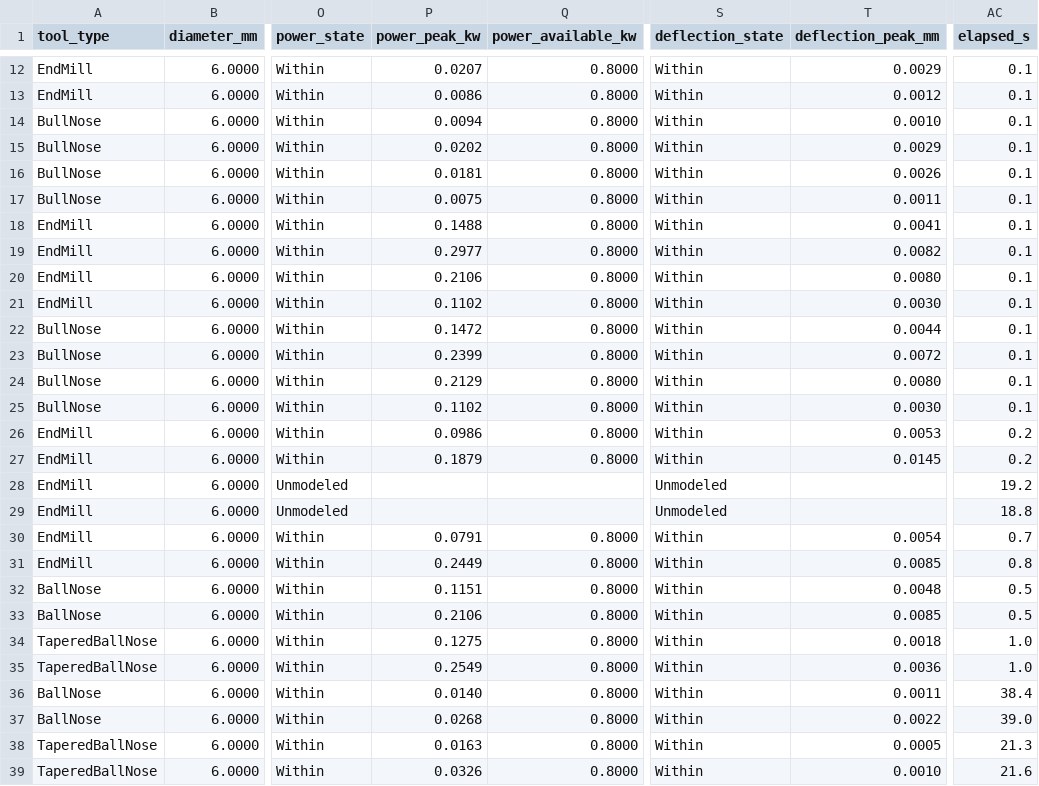
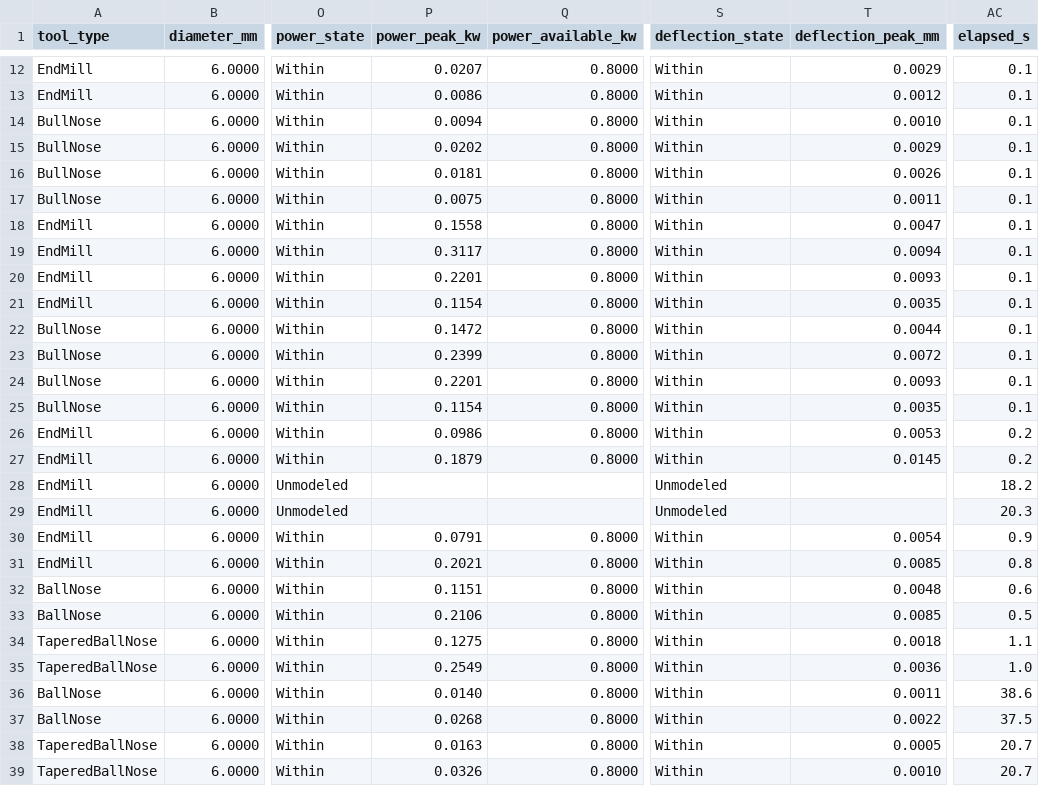
Before and after one commit to RickyMillar/rs_cam, a CSV file: planning/feeds_matrix_2026-09-23/matrix_2026-09-23_sim.csv, drawn as a sheet; only a part is shown, gaps mark what is left out; the diff covers the shown part only; the diff names each change by its address in the sheet, - before the commit and + after, or states it on an @@ line.

```diff
--- a/planning/feeds_matrix_2026-09-23/matrix_2026-09-23_sim.csv
+++ b/planning/feeds_matrix_2026-09-23/matrix_2026-09-23_sim.csv
-P18 (power_peak_kw): 0.1488
+P18 (power_peak_kw): 0.1558
-T18 (deflection_peak_mm): 0.0041
+T18 (deflection_peak_mm): 0.0047
-P19 (power_peak_kw): 0.2977
+P19 (power_peak_kw): 0.3117
-T19 (deflection_peak_mm): 0.0082
+T19 (deflection_peak_mm): 0.0094
-P20 (power_peak_kw): 0.2106
+P20 (power_peak_kw): 0.2201
-T20 (deflection_peak_mm): 0.0080
+T20 (deflection_peak_mm): 0.0093
-P21 (power_peak_kw): 0.1102
+P21 (power_peak_kw): 0.1154
-T21 (deflection_peak_mm): 0.0030
+T21 (deflection_peak_mm): 0.0035
-P24 (power_peak_kw): 0.2129
+P24 (power_peak_kw): 0.2201
-T24 (deflection_peak_mm): 0.0080
+T24 (deflection_peak_mm): 0.0093
-P25 (power_peak_kw): 0.1102
+P25 (power_peak_kw): 0.1154
-T25 (deflection_peak_mm): 0.0030
+T25 (deflection_peak_mm): 0.0035
-AC28 (elapsed_s): 19.2
+AC28 (elapsed_s): 18.2
-AC29 (elapsed_s): 18.8
+AC29 (elapsed_s): 20.3
-AC30 (elapsed_s): 0.7
+AC30 (elapsed_s): 0.9
-P31 (power_peak_kw): 0.2449
+P31 (power_peak_kw): 0.2021
-AC32 (elapsed_s): 0.5
+AC32 (elapsed_s): 0.6
-AC34 (elapsed_s): 1.0
+AC34 (elapsed_s): 1.1
-AC36 (elapsed_s): 38.4
+AC36 (elapsed_s): 38.6
-AC37 (elapsed_s): 39.0
+AC37 (elapsed_s): 37.5
-AC38 (elapsed_s): 21.3
+AC38 (elapsed_s): 20.7
-AC39 (elapsed_s): 21.6
+AC39 (elapsed_s): 20.7
```
Also changed, not shown: 11 edited cells elsewhere in this file, 11 other files.
